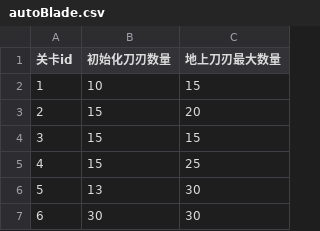
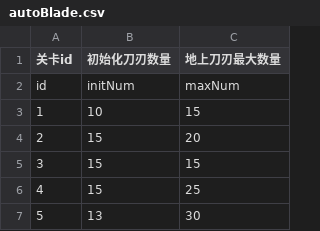
Before and after one commit to 1169061628/Knives, a CSV file: Assets/ManagedResources/Configs/autoBlade.csv (was Assets/ManagedResources/Configs/Level/autoBlade.csv), drawn as a sheet; only a part is shown; the shorter side is filled out with more unchanged rows.

```diff
--- a/Assets/ManagedResources/Configs/Level/autoBlade.csv
+++ b/Assets/ManagedResources/Configs/autoBlade.csv
@@ -1,2 +1,3 @@
 关卡id,初始化刀刃数量,地上刀刃最大数量
+id,initNum,maxNum
 1,10,15
```
Also changed, not shown: 53 other files.
